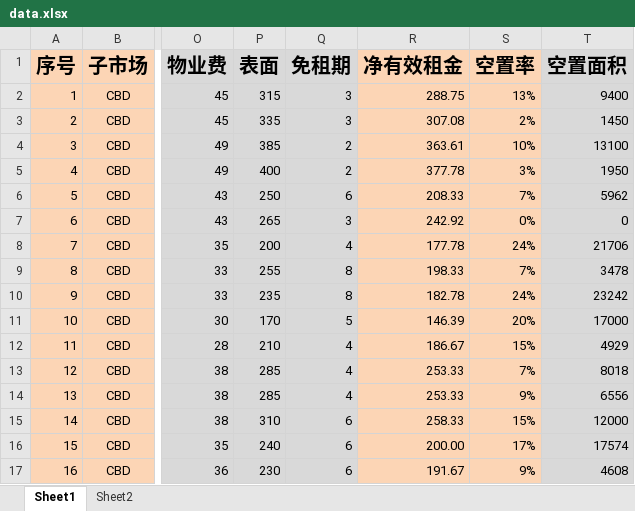
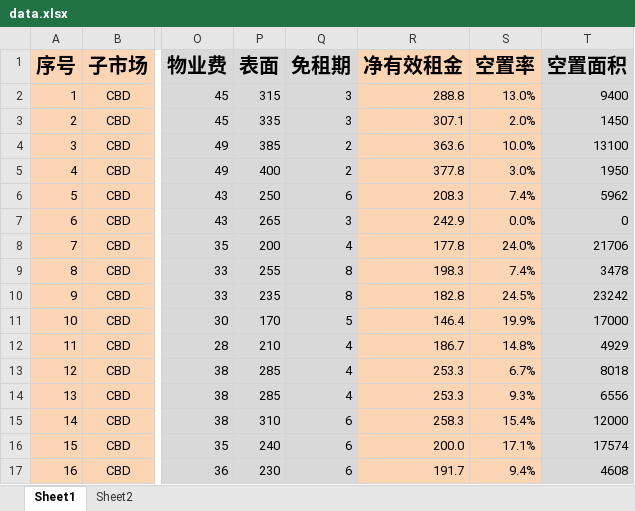
Before and after one commit to wateryh2004-beep/office-map, an Excel workbook: data.xlsx, sheet Sheet1, drawn as a sheet; only a part is shown, gaps mark what is left out; values as stored, in another font and other column widths than the file's, no borders; the diff covers the shown part only; the diff names each change by its address in the sheet, - before the commit and + after, or states it on an @@ line.

Commit message:
Admin update data.xlsx

```diff
--- a/data.xlsx (sheet Sheet1)
+++ b/data.xlsx (sheet Sheet1)
-R2 (净有效租金): 288.75
+R2 (净有效租金): 288.8
-S2 (空置率): 13%
+S2 (空置率): 13.0%
-R3 (净有效租金): 307.08
+R3 (净有效租金): 307.1
-S3 (空置率): 2%
+S3 (空置率): 2.0%
-R4 (净有效租金): 363.61
+R4 (净有效租金): 363.6
-S4 (空置率): 10%
+S4 (空置率): 10.0%
-R5 (净有效租金): 377.78
+R5 (净有效租金): 377.8
-S5 (空置率): 3%
+S5 (空置率): 3.0%
-R6 (净有效租金): 208.33
+R6 (净有效租金): 208.3
-S6 (空置率): 7%
+S6 (空置率): 7.4%
-R7 (净有效租金): 242.92
+R7 (净有效租金): 242.9
-S7 (空置率): 0%
+S7 (空置率): 0.0%
-R8 (净有效租金): 177.78
+R8 (净有效租金): 177.8
-S8 (空置率): 24%
+S8 (空置率): 24.0%
-R9 (净有效租金): 198.33
+R9 (净有效租金): 198.3
-S9 (空置率): 7%
+S9 (空置率): 7.4%
-R10 (净有效租金): 182.78
+R10 (净有效租金): 182.8
-S10 (空置率): 24%
+S10 (空置率): 24.5%
-R11 (净有效租金): 146.39
+R11 (净有效租金): 146.4
-S11 (空置率): 20%
+S11 (空置率): 19.9%
-R12 (净有效租金): 186.67
+R12 (净有效租金): 186.7
-S12 (空置率): 15%
+S12 (空置率): 14.8%
-R13:R14 (净有效租金): 253.33
+R13:R14 (净有效租金): 253.3
-S13 (空置率): 7%
+S13 (空置率): 6.7%
-S14 (空置率): 9%
+S14 (空置率): 9.3%
-R15 (净有效租金): 258.33
+R15 (净有效租金): 258.3
-S15 (空置率): 15%
+S15 (空置率): 15.4%
-R16 (净有效租金): 200.00
+R16 (净有效租金): 200.0
-S16 (空置率): 17%
+S16 (空置率): 17.1%
-R17 (净有效租金): 191.67
+R17 (净有效租金): 191.7
-S17 (空置率): 9%
+S17 (空置率): 9.4%
```
Also changed, not shown: 355 edited cells elsewhere in this sheet.
